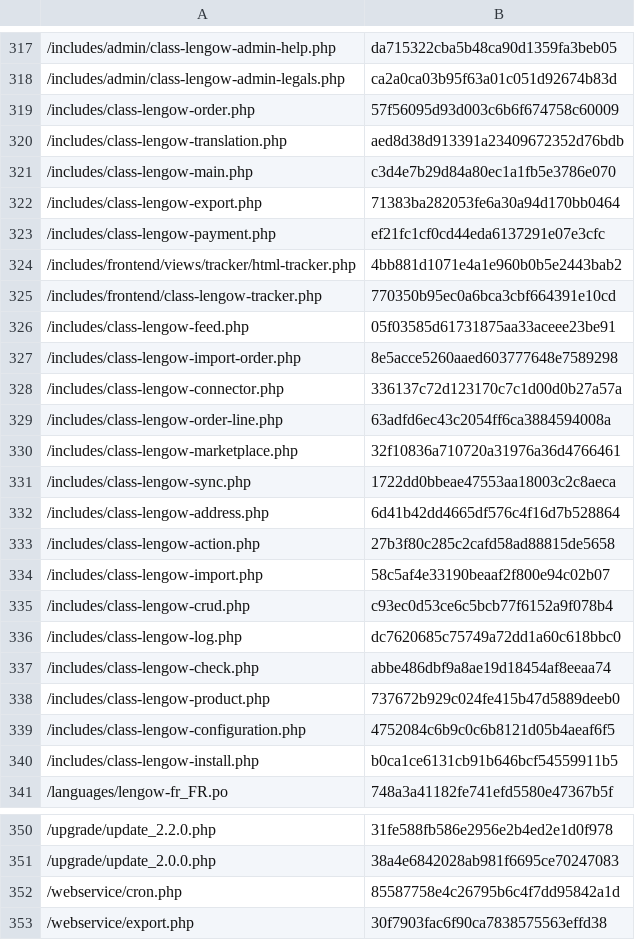
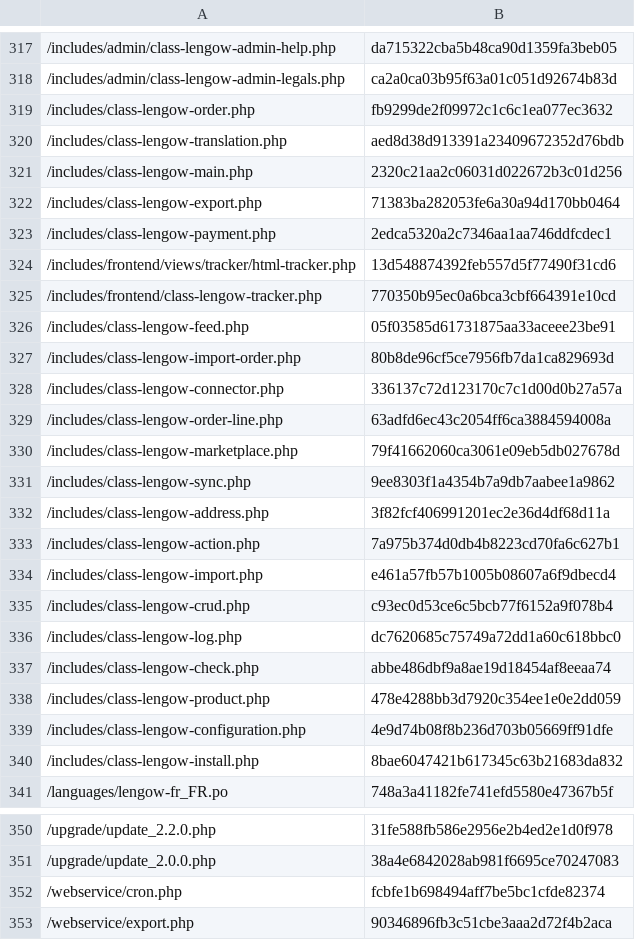
Before and after one commit to lengow/plugin-woocommerce, a CSV file: toolbox/checkmd5.csv, drawn as a sheet; only a part is shown, gaps mark what is left out; the diff covers the shown part only.

```diff
--- a/toolbox/checkmd5.csv
+++ b/toolbox/checkmd5.csv
@@ -318,18 +318,18 @@
 /includes/admin/class-lengow-admin-legals.php|ca2a0ca03b95f63a01c051d92674b83d
-/includes/class-lengow-order.php|57f56095d93d003c6b6f674758c60009
+/includes/class-lengow-order.php|fb9299de2f09972c1c6c1ea077ec3632
 /includes/class-lengow-translation.php|aed8d38d913391a23409672352d76bdb
-/includes/class-lengow-main.php|c3d4e7b29d84a80ec1a1fb5e3786e070
+/includes/class-lengow-main.php|2320c21aa2c06031d022672b3c01d256
 /includes/class-lengow-export.php|71383ba282053fe6a30a94d170bb0464
-/includes/class-lengow-payment.php|ef21fc1cf0cd44eda6137291e07e3cfc
-/includes/frontend/views/tracker/html-tracker.php|4bb881d1071e4a1e960b0b5e2443bab2
+/includes/class-lengow-payment.php|2edca5320a2c7346aa1aa746ddfcdec1
+/includes/frontend/views/tracker/html-tracker.php|13d548874392feb557d5f77490f31cd6
 /includes/frontend/class-lengow-tracker.php|770350b95ec0a6bca3cbf664391e10cd
 /includes/class-lengow-feed.php|05f03585d61731875aa33aceee23be91
-/includes/class-lengow-import-order.php|8e5acce5260aaed603777648e7589298
+/includes/class-lengow-import-order.php|80b8de96cf5ce7956fb7da1ca829693d
 /includes/class-lengow-connector.php|336137c72d123170c7c1d00d0b27a57a
 /includes/class-lengow-order-line.php|63adfd6ec43c2054ff6ca3884594008a
-/includes/class-lengow-marketplace.php|32f10836a710720a31976a36d4766461
-/includes/class-lengow-sync.php|1722dd0bbeae47553aa18003c2c8aeca
-/includes/class-lengow-address.php|6d41b42dd4665df576c4f16d7b528864
-/includes/class-lengow-action.php|27b3f80c285c2cafd58ad88815de5658
-/includes/class-lengow-import.php|58c5af4e33190beaaf2f800e94c02b07
+/includes/class-lengow-marketplace.php|79f41662060ca3061e09eb5db027678d
+/includes/class-lengow-sync.php|9ee8303f1a4354b7a9db7aabee1a9862
+/includes/class-lengow-address.php|3f82fcf406991201ec2e36d4df68d11a
+/includes/class-lengow-action.php|7a975b374d0db4b8223cd70fa6c627b1
+/includes/class-lengow-import.php|e461a57fb57b1005b08607a6f9dbecd4
 /includes/class-lengow-crud.php|c93ec0d53ce6c5bcb77f6152a9f078b4
@@ -337,5 +337,5 @@
 /includes/class-lengow-check.php|abbe486dbf9a8ae19d18454af8eeaa74
-/includes/class-lengow-product.php|737672b929c024fe415b47d5889deeb0
-/includes/class-lengow-configuration.php|4752084c6b9c0c6b8121d05b4aeaf6f5
-/includes/class-lengow-install.php|b0ca1ce6131cb91b646bcf54559911b5
+/includes/class-lengow-product.php|478e4288bb3d7920c354ee1e0e2dd059
+/includes/class-lengow-configuration.php|4e9d74b08f8b236d703b05669ff91dfe
+/includes/class-lengow-install.php|8bae6047421b617345c63b21683da832
 /languages/lengow-fr_FR.po|748a3a41182fe741efd5580e47367b5f
@@ -351,3 +351,3 @@
 /upgrade/update_2.0.0.php|38a4e6842028ab981f6695ce70247083
-/webservice/cron.php|85587758e4c26795b6c4f7dd95842a1d
-/webservice/export.php|30f7903fac6f90ca7838575563effd38
+/webservice/cron.php|fcbfe1b698494aff7be5bc1cfde82374
+/webservice/export.php|90346896fb3c51cbe3aaa2d72f4b2aca
```
Also changed, not shown: 13 edited cells elsewhere in this file, 28 other files.
